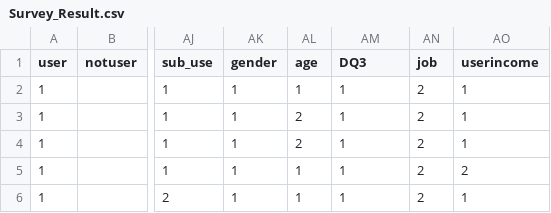
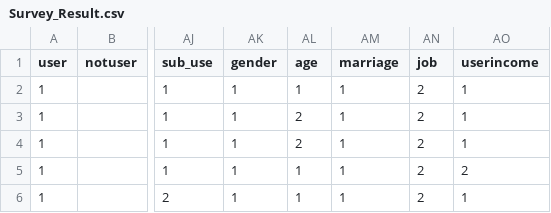
Before and after one commit to xxeun/Marketing_Research_R, a CSV file: Survey_Result.csv, drawn as a sheet; only a part is shown, gaps mark what is left out; the diff names each change by its address in the sheet, - before the commit and + after, or states it on an @@ line.

Commit message:
Update Survey_Result.csv

```diff
--- a/Survey_Result.csv
+++ b/Survey_Result.csv
-AM1: DQ3
+AM1: marriage
```
